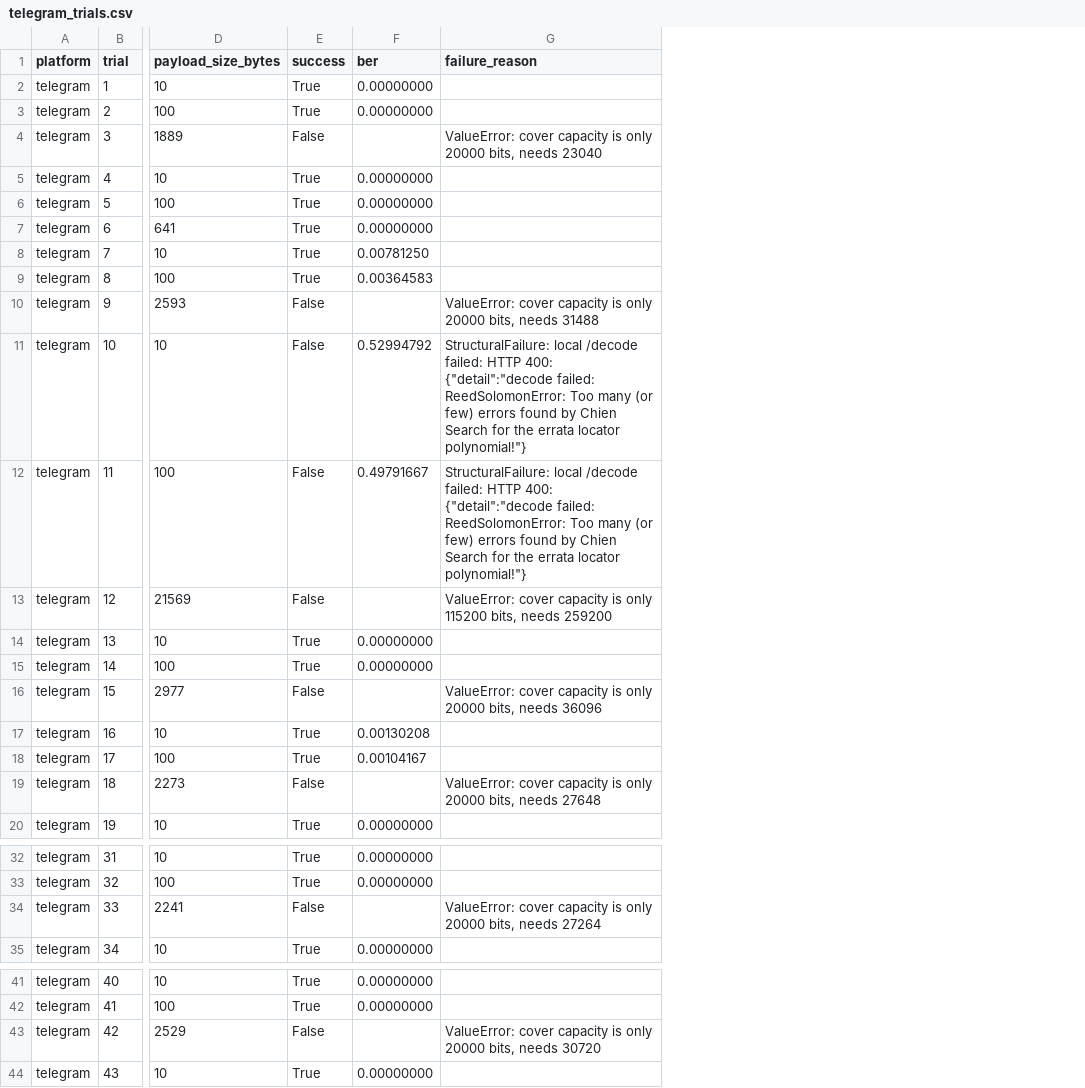
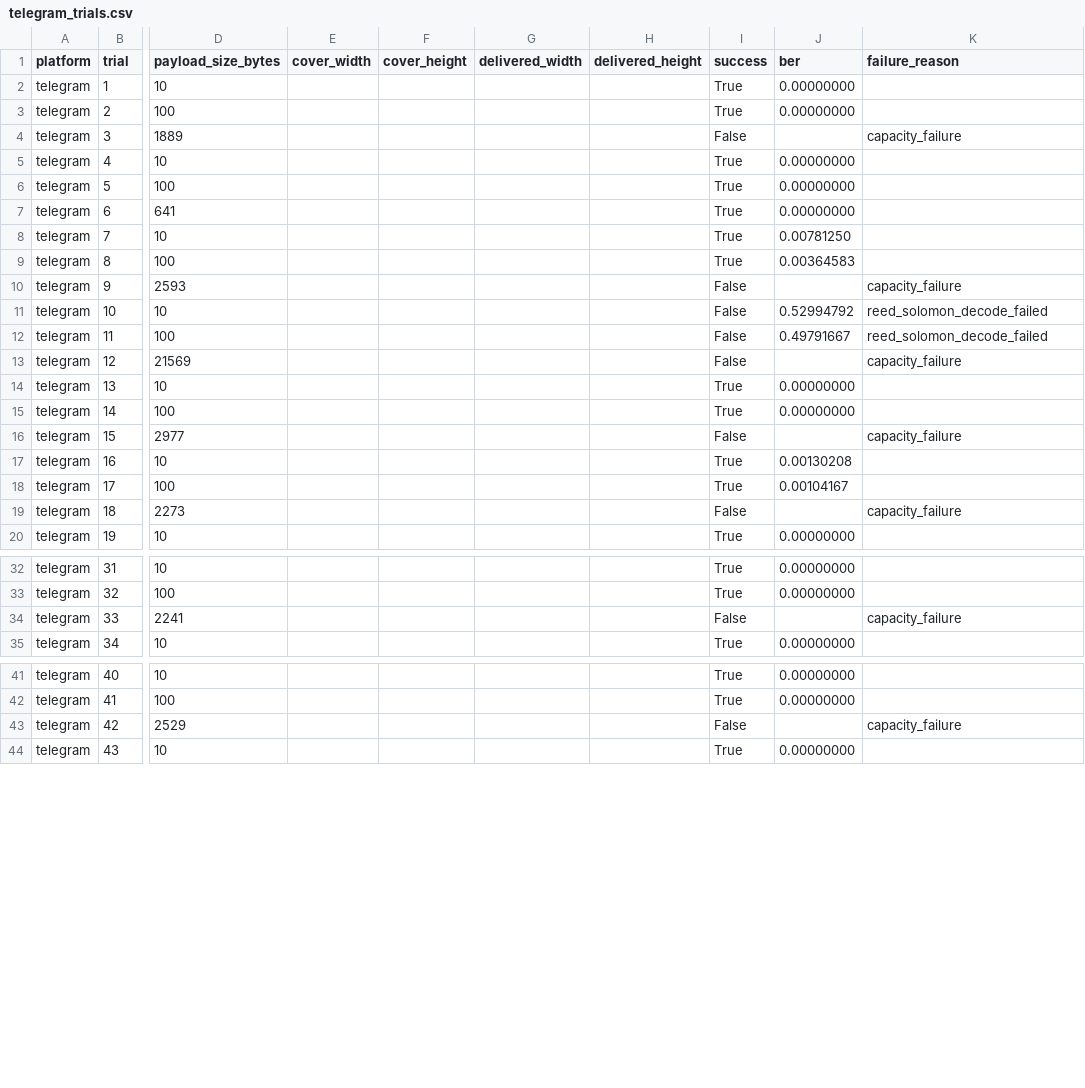
Before and after one commit to Arman-Khan-24/ShadowPost, a CSV file: phase5_results/telegram_trials.csv, drawn as a sheet; only a part is shown, gaps mark what is left out; addresses are those after the commit; the diff names each change by its address in the sheet, - before the commit and + after, or states it on an @@ line.

```diff
--- a/phase5_results/telegram_trials.csv
+++ b/phase5_results/telegram_trials.csv
+column E (cover_width), empty
+column F (cover_height), empty
+column G (delivered_width), empty
+column H (delivered_height), empty
-K4 (failure_reason): ValueError: cover capacity is only 20000 bits, needs 23040
+K4 (failure_reason): capacity_failure
-K10 (failure_reason): ValueError: cover capacity is only 20000 bits, needs 31488
+K10 (failure_reason): capacity_failure
-K11:K12 (failure_reason): StructuralFailure: local /decode failed: HTTP 400: {"detail":"decode failed: ReedSolomonError: Too many (or few) errors found by Chien Search for the errata locator polynomial!"}
+K11:K12 (failure_reason): reed_solomon_decode_failed
-K13 (failure_reason): ValueError: cover capacity is only 115200 bits, needs 259200
+K13 (failure_reason): capacity_failure
-K16 (failure_reason): ValueError: cover capacity is only 20000 bits, needs 36096
+K16 (failure_reason): capacity_failure
-K19 (failure_reason): ValueError: cover capacity is only 20000 bits, needs 27648
+K19 (failure_reason): capacity_failure
-K34 (failure_reason): ValueError: cover capacity is only 20000 bits, needs 27264
+K34 (failure_reason): capacity_failure
-K43 (failure_reason): ValueError: cover capacity is only 20000 bits, needs 30720
+K43 (failure_reason): capacity_failure
```
Also changed, not shown: phase5_results/discord_trials.csv, phase5_results/instagram_trials.csv, 13 other files.
